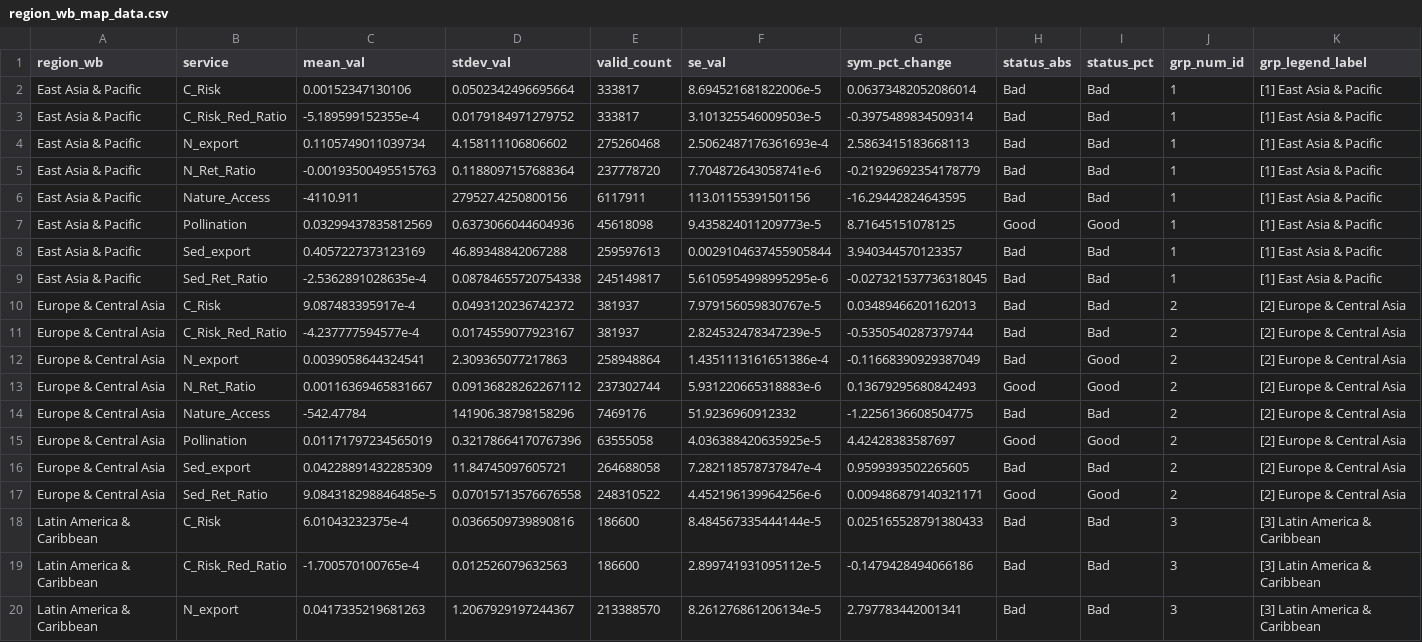
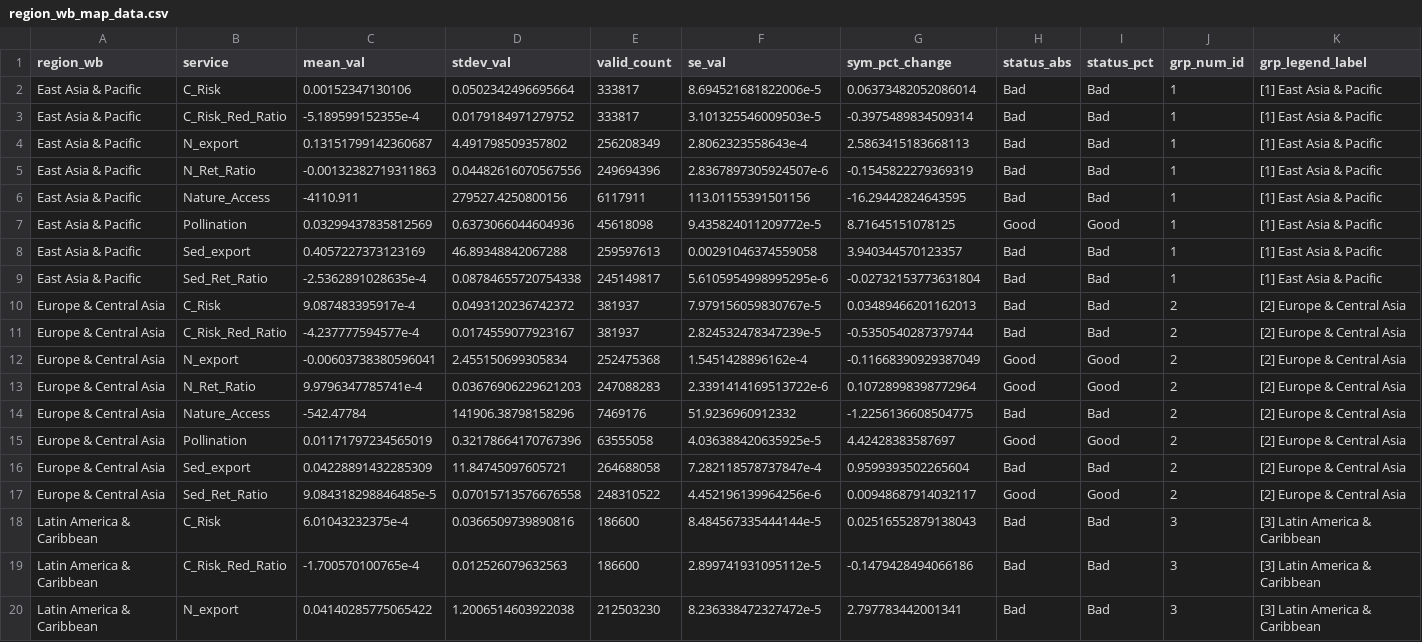
Before and after one commit to springinnovate/global_NCP, a CSV file: outputs/plots/output_plots_diff/region_wb_map_data.csv, drawn as a sheet; only a part is shown; the diff covers the shown part only.

```diff
--- a/outputs/plots/output_plots_diff/region_wb_map_data.csv
+++ b/outputs/plots/output_plots_diff/region_wb_map_data.csv
@@ -3,18 +3,18 @@ East Asia & Pacific,C_Risk,0.00152347130106,0.0502342496695664,333817,8.69452168
 East Asia & Pacific,C_Risk_Red_Ratio,-5.189599152355e-4,0.0179184971279752,333817,3.101325546009503e-5,-0.3975489834509314,Bad,Bad,1,[1] East Asia & Pacific
-East Asia & Pacific,N_export,0.1105749011039734,4.158111106806602,275260468,2.5062487176361693e-4,2.5863415183668113,Bad,Bad,1,[1] East Asia & Pacific
-East Asia & Pacific,N_Ret_Ratio,-0.00193500495515763,0.1188097157688364,237778720,7.704872643058741e-6,-0.21929692354178779,Bad,Bad,1,[1] East Asia & Pacific
+East Asia & Pacific,N_export,0.13151799142360687,4.491798509357802,256208349,2.8062323558643e-4,2.5863415183668113,Bad,Bad,1,[1] East Asia & Pacific
+East Asia & Pacific,N_Ret_Ratio,-0.00132382719311863,0.04482616070567556,249694396,2.8367897305924507e-6,-0.1545822279369319,Bad,Bad,1,[1] East Asia & Pacific
 East Asia & Pacific,Nature_Access,-4110.911,279527.4250800156,6117911,113.01155391501156,-16.29442824643595,Bad,Bad,1,[1] East Asia & Pacific
-East Asia & Pacific,Pollination,0.03299437835812569,0.6373066044604936,45618098,9.435824011209773e-5,8.71645151078125,Good,Good,1,[1] East Asia & Pacific
-East Asia & Pacific,Sed_export,0.4057227373123169,46.89348842067288,259597613,0.0029104637455905844,3.940344570123357,Bad,Bad,1,[1] East Asia & Pacific
-East Asia & Pacific,Sed_Ret_Ratio,-2.5362891028635e-4,0.08784655720754338,245149817,5.6105954998995295e-6,-0.027321537736318045,Bad,Bad,1,[1] East Asia & Pacific
+East Asia & Pacific,Pollination,0.03299437835812569,0.6373066044604936,45618098,9.435824011209772e-5,8.71645151078125,Good,Good,1,[1] East Asia & Pacific
+East Asia & Pacific,Sed_export,0.4057227373123169,46.89348842067288,259597613,0.00291046374559058,3.940344570123357,Bad,Bad,1,[1] East Asia & Pacific
+East Asia & Pacific,Sed_Ret_Ratio,-2.5362891028635e-4,0.08784655720754338,245149817,5.6105954998995295e-6,-0.02732153773631804,Bad,Bad,1,[1] East Asia & Pacific
 Europe & Central Asia,C_Risk,9.087483395917e-4,0.0493120236742372,381937,7.979156059830767e-5,0.03489466201162013,Bad,Bad,2,[2] Europe & Central Asia
 Europe & Central Asia,C_Risk_Red_Ratio,-4.237777594577e-4,0.0174559077923167,381937,2.824532478347239e-5,-0.5350540287379744,Bad,Bad,2,[2] Europe & Central Asia
-Europe & Central Asia,N_export,0.0039058644324541,2.309365077217863,258948864,1.4351113161651386e-4,-0.11668390929387049,Bad,Good,2,[2] Europe & Central Asia
-Europe & Central Asia,N_Ret_Ratio,0.00116369465831667,0.09136828262267112,237302744,5.931220665318883e-6,0.13679295680842493,Good,Good,2,[2] Europe & Central Asia
+Europe & Central Asia,N_export,-0.00603738380596041,2.455150699305834,252475368,1.5451428896162e-4,-0.11668390929387049,Good,Good,2,[2] Europe & Central Asia
+Europe & Central Asia,N_Ret_Ratio,9.9796347785741e-4,0.03676906229621203,247088283,2.3391414169513722e-6,0.10728998398772964,Good,Good,2,[2] Europe & Central Asia
 Europe & Central Asia,Nature_Access,-542.47784,141906.38798158296,7469176,51.9236960912332,-1.2256136608504775,Bad,Bad,2,[2] Europe & Central Asia
 Europe & Central Asia,Pollination,0.01171797234565019,0.32178664170767396,63555058,4.036388420635925e-5,4.42428383587697,Good,Good,2,[2] Europe & Central Asia
-Europe & Central Asia,Sed_export,0.04228891432285309,11.84745097605721,264688058,7.282118578737847e-4,0.9599393502265605,Bad,Bad,2,[2] Europe & Central Asia
-Europe & Central Asia,Sed_Ret_Ratio,9.084318298846485e-5,0.07015713576676558,248310522,4.452196139964256e-6,0.009486879140321171,Good,Good,2,[2] Europe & Central Asia
-Latin America & Caribbean,C_Risk,6.01043232375e-4,0.0366509739890816,186600,8.484567335444144e-5,0.025165528791380433,Bad,Bad,3,[3] Latin America & Caribbean
+Europe & Central Asia,Sed_export,0.04228891432285309,11.84745097605721,264688058,7.282118578737847e-4,0.9599393502265604,Bad,Bad,2,[2] Europe & Central Asia
+Europe & Central Asia,Sed_Ret_Ratio,9.084318298846485e-5,0.07015713576676558,248310522,4.452196139964256e-6,0.00948687914032117,Good,Good,2,[2] Europe & Central Asia
+Latin America & Caribbean,C_Risk,6.01043232375e-4,0.0366509739890816,186600,8.484567335444144e-5,0.02516552879138043,Bad,Bad,3,[3] Latin America & Caribbean
 Latin America & Caribbean,C_Risk_Red_Ratio,-1.700570100765e-4,0.012526079632563,186600,2.899741931095112e-5,-0.1479428494066186,Bad,Bad,3,[3] Latin America & Caribbean
-Latin America & Caribbean,N_export,0.0417335219681263,1.2067929197244367,213388570,8.261276861206134e-5,2.797783442001341,Bad,Bad,3,[3] Latin America & Caribbean
+Latin America & Caribbean,N_export,0.04140285775065422,1.2006514603922038,212503230,8.236338472327472e-5,2.797783442001341,Bad,Bad,3,[3] Latin America & Caribbean
```
Also changed, not shown: 1 added row, 1 removed row and 47 edited cells elsewhere in this file, outputs/plots/output_plots_diff/biome_map_data.csv, outputs/plots/output_plots_diff/country_map_data.csv, 49 other files.
